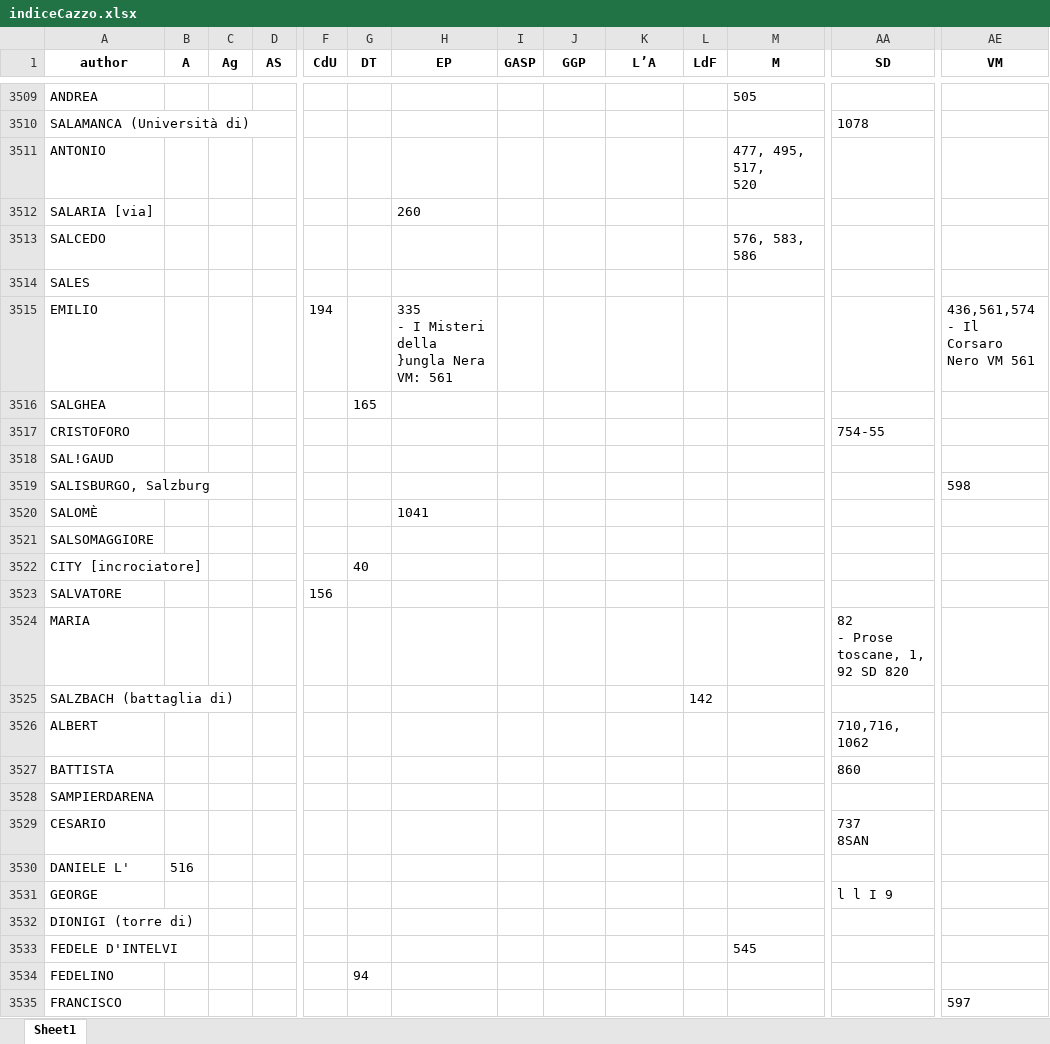
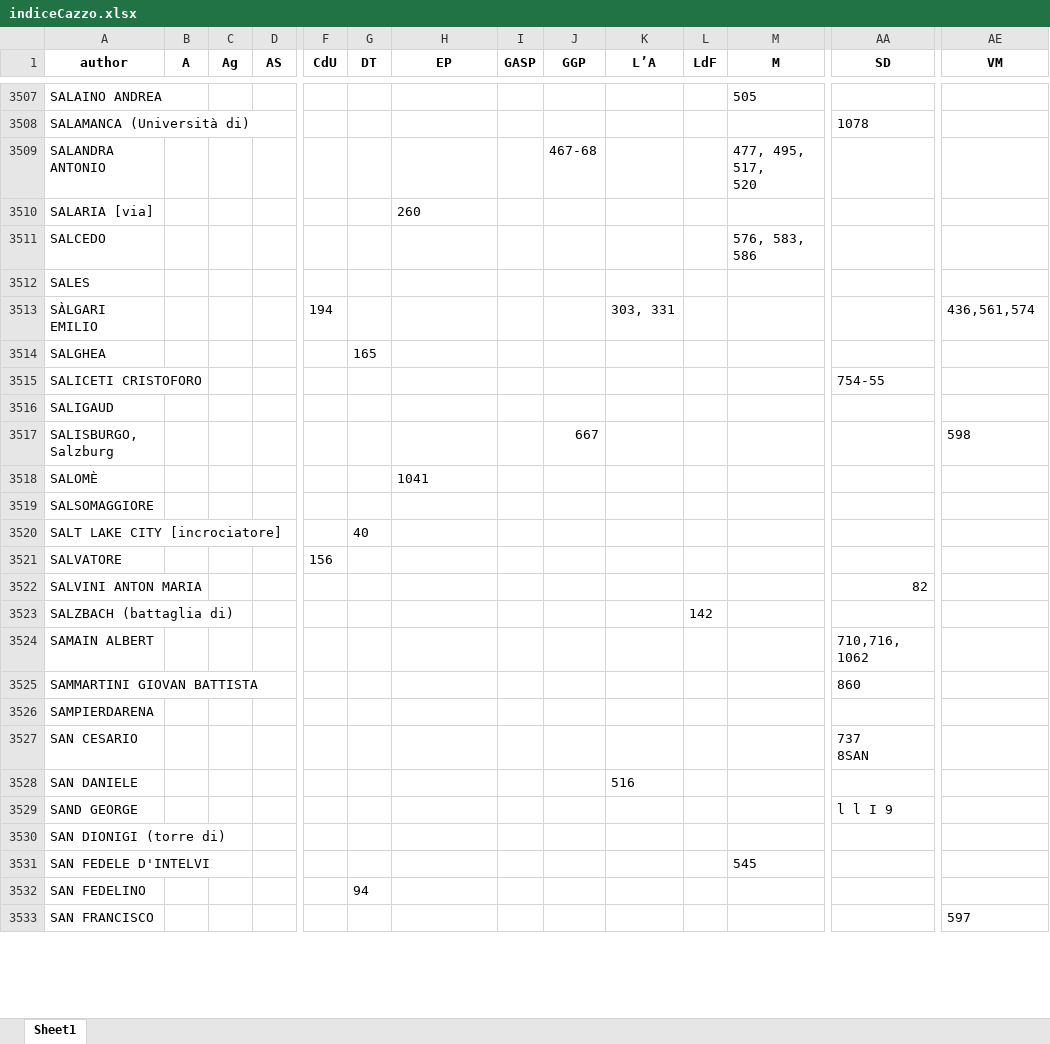
Before and after one commit to Nora1211/Gadda, an Excel workbook: indiceCazzo.xlsx, sheet Sheet1, drawn as a sheet; only a part is shown, gaps mark what is left out; values as stored, in another font and other column widths than the file's, no borders; removed rows and columns are numbered as before the commit, all else as after; rows hold the shown columns only; ↵ is a line break in a cell; the diff covers the shown part only; the diff names each change by its address in the sheet, - before the commit and + after, or states it on an @@ line.

```diff
--- a/indiceCazzo.xlsx (sheet Sheet1)
+++ b/indiceCazzo.xlsx (sheet Sheet1)
-A3507 (author): ANDREA
+A3507 (author): SALAINO ANDREA
-row 3511: ANTONIO |  |  |  |  |  |  |  |  |  |  | 477, 495, 517, ↵ 520
+row 3509: SALANDRA ANTONIO |  |  |  |  |  |  |  | 467-68 |  |  | 477, 495, 517, ↵ 520
-row 3515: EMILIO |  |  |  | 194 |  | 335 ↵ - I Misteri della }ungla Nera VM: 561 |  |  |  |  |  |  | 436,561,574 ↵ - Il Corsaro Nero VM 561
+row 3513: SÀLGARI EMILIO |  |  |  | 194 |  |  |  |  | 303, 331 |  |  |  | 436,561,574
-A3515 (author): CRISTOFORO
+A3515 (author): SALICETI CRISTOFORO
-A3516 (author): SAL!GAUD
+A3516 (author): SALIGAUD
-J3517 (GGP): (empty)
+J3517 (GGP): 667
-A3520 (author): CITY [incrociatore]
+A3520 (author): SALT LAKE CITY [incrociatore]
-row 3524: MARIA |  |  |  |  |  |  |  |  |  |  |  | 82 ↵ - Prose toscane, 1, 92 SD 820
+row 3522: SALVINI ANTON MARIA |  |  |  |  |  |  |  |  |  |  |  | 82
-A3524 (author): ALBERT
+A3524 (author): SAMAIN ALBERT
-A3525 (author): BATTISTA
+A3525 (author): SAMMARTINI GIOVAN BATTISTA
-A3527 (author): CESARIO
+A3527 (author): SAN CESARIO
-row 3530: DANIELE L' | 516
+row 3528: SAN DANIELE |  |  |  |  |  |  |  |  | 516
-A3529 (author): GEORGE
+A3529 (author): SAND GEORGE
-A3530 (author): DIONIGI (torre di)
+A3530 (author): SAN DIONIGI (torre di)
-A3531 (author): FEDELE D'INTELVI
+A3531 (author): SAN FEDELE D'INTELVI
-A3532 (author): FEDELINO
+A3532 (author): SAN FEDELINO
-A3533 (author): FRANCISCO
+A3533 (author): SAN FRANCISCO
```
Also changed, not shown: 182 added rows, 336 removed rows, 379 edited cells and cell formats elsewhere in this sheet.
